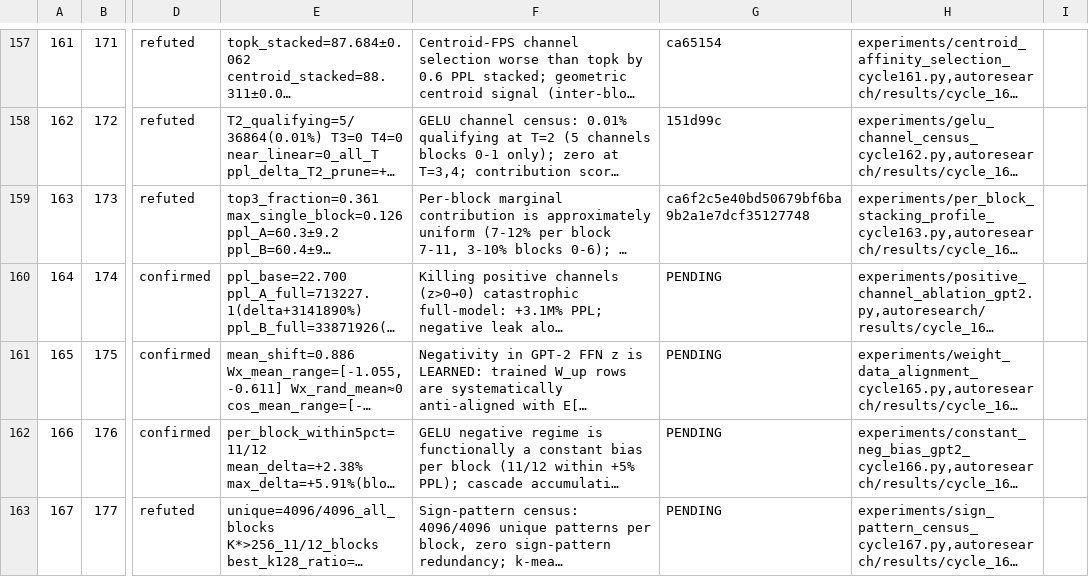
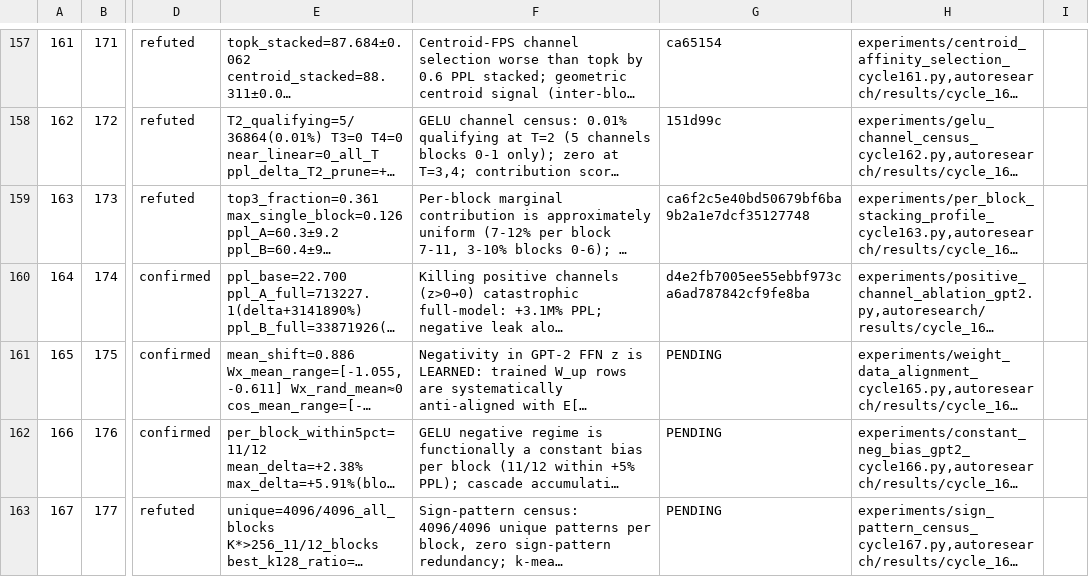
Before and after one commit to mihaibujanca/quant_aware_training, a TSV file: autoresearch/logs/experiments.tsv, drawn as a sheet; only a part is shown, gaps mark what is left out; long unchanged cells end in …; the diff names each change by its address in the sheet, - before the commit and + after, or states it on an @@ line.

Commit message:
[autoresearch] cycle 249: bookkeeping — hash update
Backfill commit hash d4e2fb7 into experiments.tsv row 249 and write
cycle_249_manifest.txt.

```diff
--- a/autoresearch/logs/experiments.tsv
+++ b/autoresearch/logs/experiments.tsv
-G160: PENDING
+G160: d4e2fb7005ee55ebbf973ca6ad787842cf9fe8ba
```
Also changed, not shown: 1 other file.
